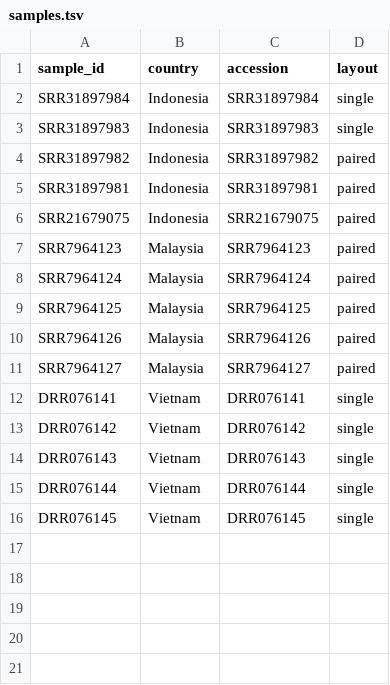
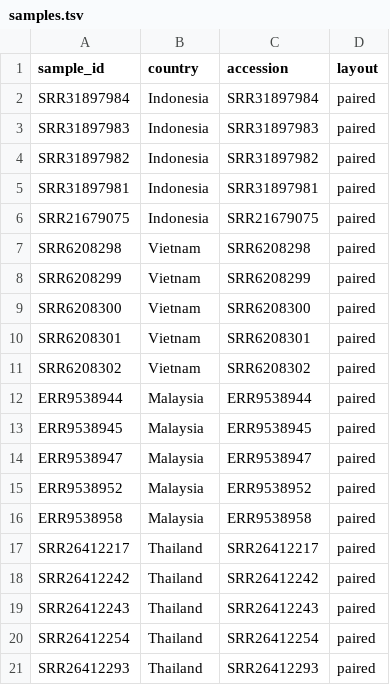
Before and after one commit to engkinandatama/kpneumo-wgs-sea, a TSV file: config/samples.tsv, drawn as a sheet.

Commit message:
feat(config): update SEA dataset to 20 high-quality paired-end genomes

```diff
--- a/config/samples.tsv
+++ b/config/samples.tsv
@@ -1,4 +1,4 @@
 sample_id	country	accession	layout
-SRR31897984	Indonesia	SRR31897984	single
-SRR31897983	Indonesia	SRR31897983	single
+SRR31897984	Indonesia	SRR31897984	paired
+SRR31897983	Indonesia	SRR31897983	paired
 SRR31897982	Indonesia	SRR31897982	paired
@@ -6,11 +6,16 @@ SRR31897981	Indonesia	SRR31897981	paired
 SRR21679075	Indonesia	SRR21679075	paired
-SRR7964123	Malaysia	SRR7964123	paired
-SRR7964124	Malaysia	SRR7964124	paired
-SRR7964125	Malaysia	SRR7964125	paired
-SRR7964126	Malaysia	SRR7964126	paired
-SRR7964127	Malaysia	SRR7964127	paired
-DRR076141	Vietnam	DRR076141	single
-DRR076142	Vietnam	DRR076142	single
-DRR076143	Vietnam	DRR076143	single
-DRR076144	Vietnam	DRR076144	single
-DRR076145	Vietnam	DRR076145	single
+SRR6208298	Vietnam	SRR6208298	paired
+SRR6208299	Vietnam	SRR6208299	paired
+SRR6208300	Vietnam	SRR6208300	paired
+SRR6208301	Vietnam	SRR6208301	paired
+SRR6208302	Vietnam	SRR6208302	paired
+ERR9538944	Malaysia	ERR9538944	paired
+ERR9538945	Malaysia	ERR9538945	paired
+ERR9538947	Malaysia	ERR9538947	paired
+ERR9538952	Malaysia	ERR9538952	paired
+ERR9538958	Malaysia	ERR9538958	paired
+SRR26412217	Thailand	SRR26412217	paired
+SRR26412242	Thailand	SRR26412242	paired
+SRR26412243	Thailand	SRR26412243	paired
+SRR26412254	Thailand	SRR26412254	paired
+SRR26412293	Thailand	SRR26412293	paired
```
